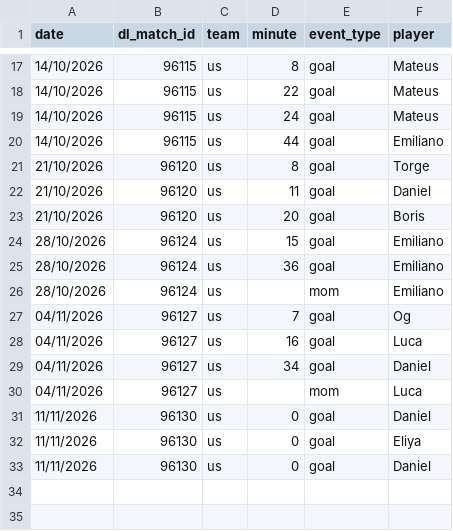
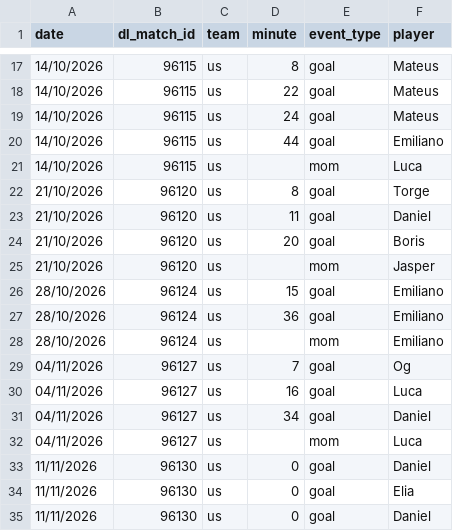
Before and after one commit to bendahmen/borulanta, a CSV file: data/match_events.csv, drawn as a sheet; only a part is shown, gaps mark what is left out.

```diff
--- a/data/match_events.csv
+++ b/data/match_events.csv
@@ -20,2 +20,3 @@ date,dl_match_id,team,minute,event_type,player
 14/10/2026,96115,us,44,goal,Emiliano
+14/10/2026,96115,us,,mom,Luca
 21/10/2026,96120,us,8,goal,Torge
@@ -23,2 +24,3 @@ date,dl_match_id,team,minute,event_type,player
 21/10/2026,96120,us,20,goal,Boris
+21/10/2026,96120,us,,mom,Jasper
 28/10/2026,96124,us,15,goal,Emiliano
@@ -31,3 +33,3 @@ date,dl_match_id,team,minute,event_type,player
 11/11/2026,96130,us,0,goal,Daniel
-11/11/2026,96130,us,0,goal,Eliya
+11/11/2026,96130,us,0,goal,Elia
 11/11/2026,96130,us,0,goal,Daniel
```
Also changed, not shown: 15 other files.
